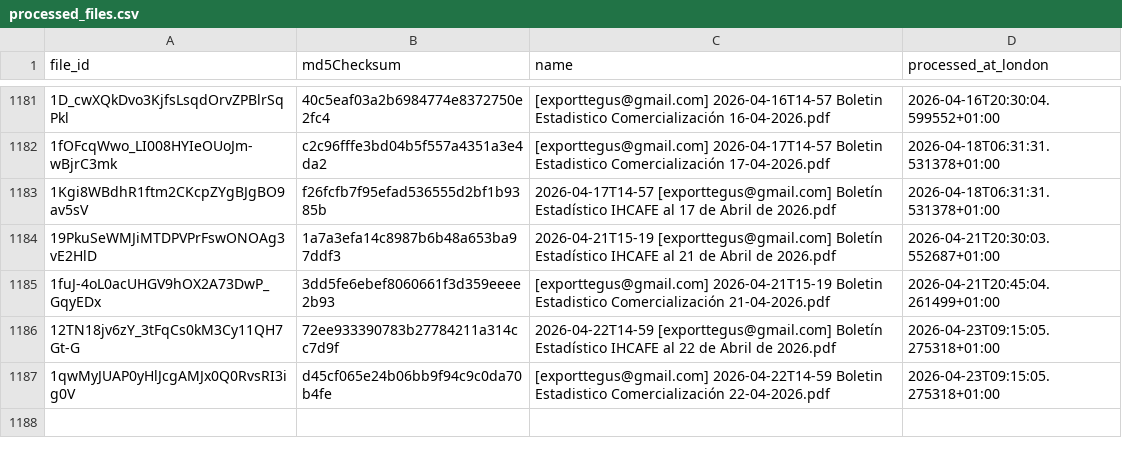
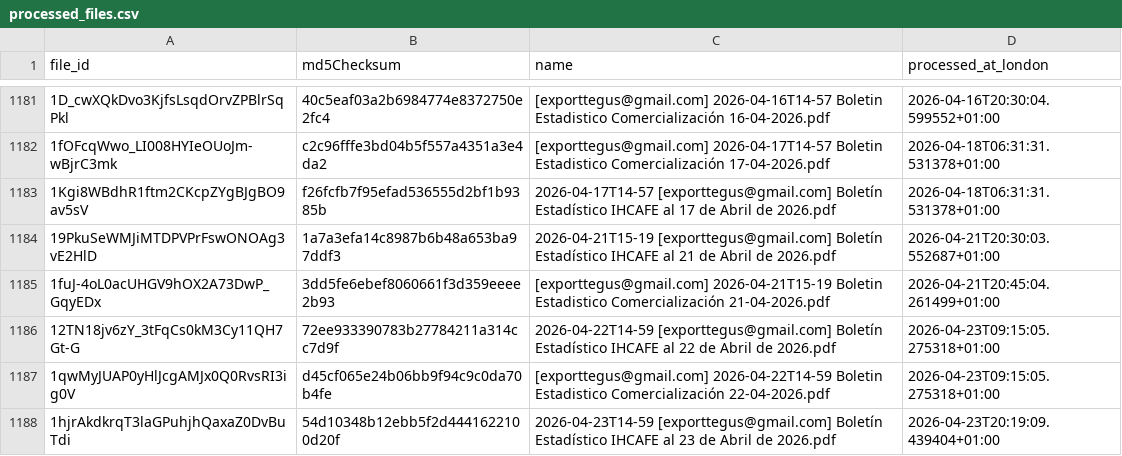
Before and after one commit to JuanDBeltranP/_r, a CSV file: outputs/historical/processed_files.csv, drawn as a sheet; only a part is shown, gaps mark what is left out.

```diff
--- a/outputs/historical/processed_files.csv
+++ b/outputs/historical/processed_files.csv
@@ -1187 +1187,2 @@ file_id,md5Checksum,name,processed_at_london
 1qwMyJUAP0yHlJcgAMJx0Q0RvsRI3ig0V,d45cf065e24b06bb9f94c9c0da70b4fe,[exporttegus@gmail.com] 2026-04-22T14-59 Boletin Estadistico Comercialización 22-04-2026.pdf,2026-04-23T09:15:05.275318+01:00
+1hjrAkdkrqT3laGPuhjhQaxaZ0DvBuTdi,54d10348b12ebb5f2d4441622100d20f,2026-04-23T14-59 [exporttegus@gmail.com] Boletín Estadístico IHCAFE al 23 de Abril de 2026.pdf,2026-04-23T20:19:09.439404+01:00
```
Also changed, not shown: outputs/latest/preflight_latest.csv, 3 other files.
